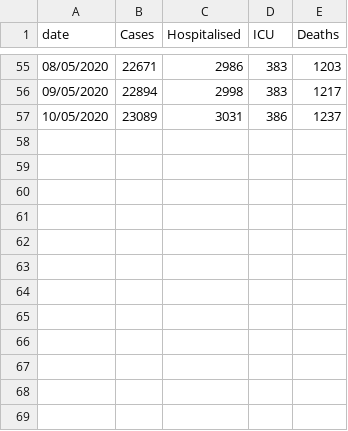
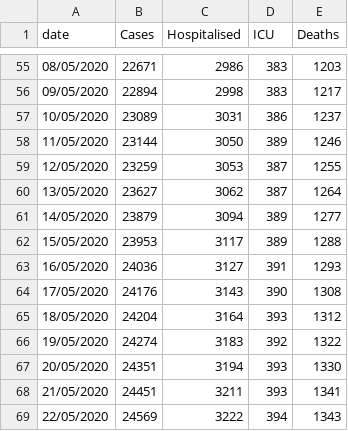
Before and after one commit to mathsnuig/coronaviz, a CSV file: data/corona_stats.csv, drawn as a sheet; only a part is shown, gaps mark what is left out.

```diff
--- a/data/corona_stats.csv
+++ b/data/corona_stats.csv
@@ -57 +57,13 @@ date,Cases,Hospitalised,ICU,Deaths
 10/05/2020,23089,3031,386,1237
+11/05/2020,23144,3050,389,1246
+12/05/2020,23259,3053,387,1255
+13/05/2020,23627,3062,387,1264
+14/05/2020,23879,3094,389,1277
+15/05/2020,23953,3117,389,1288
+16/05/2020,24036,3127,391,1293
+17/05/2020,24176,3143,390,1308
+18/05/2020,24204,3164,393,1312
+19/05/2020,24274,3183,392,1322
+20/05/2020,24351,3194,393,1330
+21/05/2020,24451,3211,393,1341
+22/05/2020,24569,3222,394,1343
```
Also changed, not shown: data/corona_icu.csv, data/corona_ireland.csv, 8 other files.
